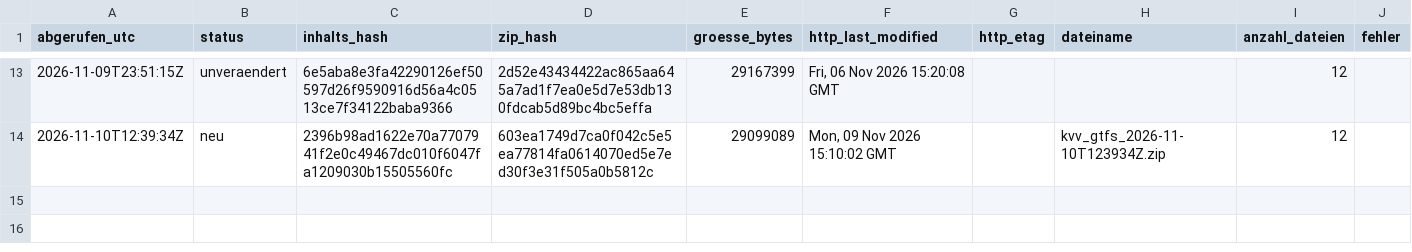
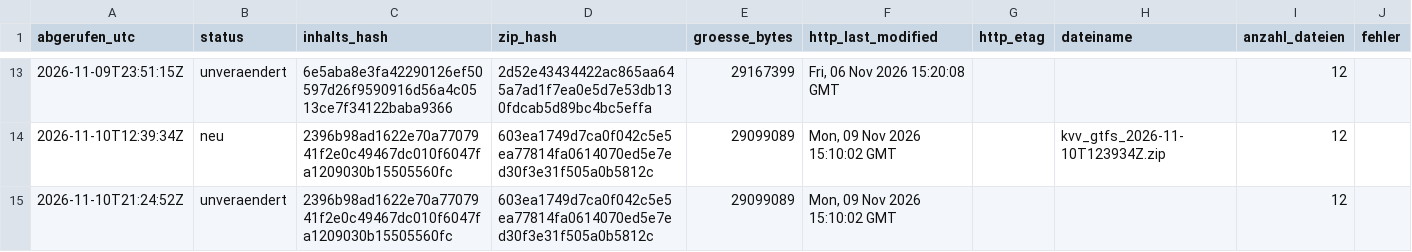
Before and after one commit to rtoschpulotov/kvv-fahrplanmonitor, a CSV file: data/snapshot_register.csv, drawn as a sheet; only a part is shown, gaps mark what is left out.

Commit message:
Snapshot-Register: unveraendert 2026-11-10

```diff
--- a/data/snapshot_register.csv
+++ b/data/snapshot_register.csv
@@ -14 +14,2 @@ abgerufen_utc,status,inhalts_hash,zip_hash,groesse_bytes,http_last_modified,http
 2026-11-10T12:39:34Z,neu,2396b98ad1622e70a7707941f2e0c49467dc010f6047fa1209030b15505560fc,603ea1749d7ca0f042c5e5ea77814fa0614070ed5e7ed30f3e31f505a0b5812c,29099089,"Mon, 09 Nov 2026 15:10:02 GMT",,kvv_gtfs_2026-11-10T123934Z.zip,12,
+2026-11-10T21:24:52Z,unveraendert,2396b98ad1622e70a7707941f2e0c49467dc010f6047fa1209030b15505560fc,603ea1749d7ca0f042c5e5ea77814fa0614070ed5e7ed30f3e31f505a0b5812c,29099089,"Mon, 09 Nov 2026 15:10:02 GMT",,,12,
```
